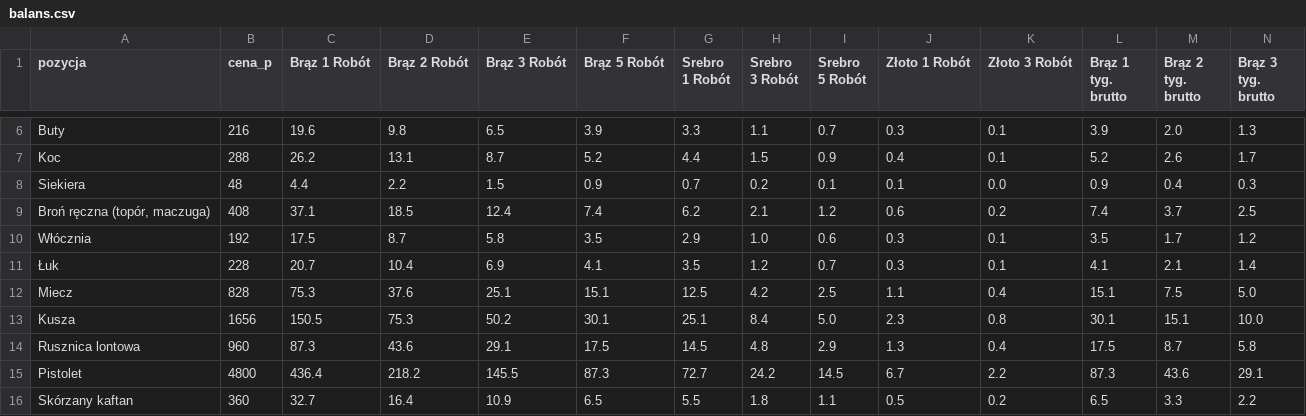
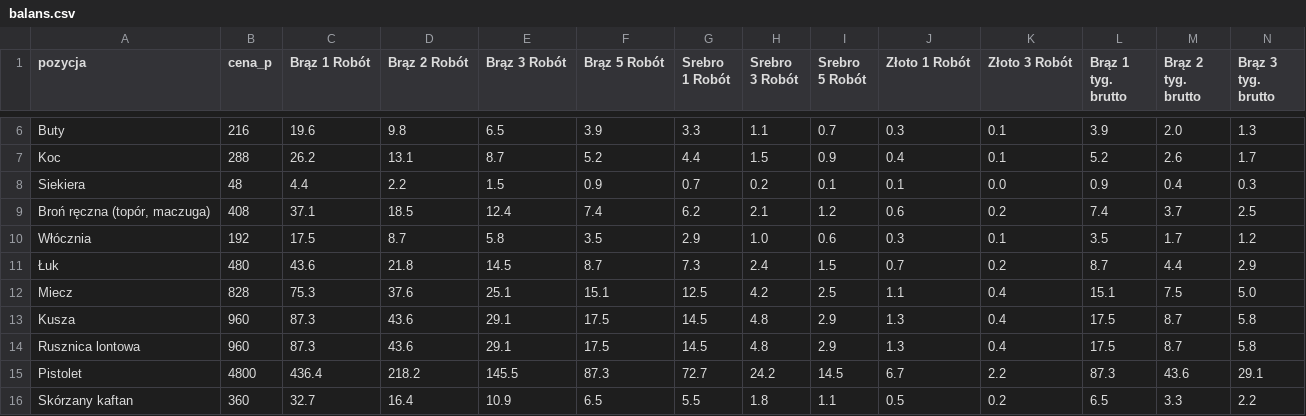
Before and after one commit to Raksoprojects/Cennik_Warhammer_4ed, a CSV file: docs/analiza_v6/balans.csv, drawn as a sheet; only a part is shown, gaps mark what is left out; the diff covers the shown part only; the diff names each change by its address in the sheet, - before the commit and + after, or states it on an @@ line.

```diff
--- a/docs/analiza_v6/balans.csv
+++ b/docs/analiza_v6/balans.csv
-B11 (cena_p): 228
+B11 (cena_p): 480
-C11 (Brąz 1 Robót): 20.7
+C11 (Brąz 1 Robót): 43.6
-D11 (Brąz 2 Robót): 10.4
+D11 (Brąz 2 Robót): 21.8
-E11 (Brąz 3 Robót): 6.9
+E11 (Brąz 3 Robót): 14.5
-F11 (Brąz 5 Robót): 4.1
+F11 (Brąz 5 Robót): 8.7
-G11 (Srebro 1 Robót): 3.5
+G11 (Srebro 1 Robót): 7.3
-H11 (Srebro 3 Robót): 1.2
+H11 (Srebro 3 Robót): 2.4
-I11 (Srebro 5 Robót): 0.7
+I11 (Srebro 5 Robót): 1.5
-J11 (Złoto 1 Robót): 0.3
+J11 (Złoto 1 Robót): 0.7
-K11 (Złoto 3 Robót): 0.1
+K11 (Złoto 3 Robót): 0.2
-L11 (Brąz 1 tyg. brutto): 4.1
+L11 (Brąz 1 tyg. brutto): 8.7
-M11 (Brąz 2 tyg. brutto): 2.1
+M11 (Brąz 2 tyg. brutto): 4.4
-N11 (Brąz 3 tyg. brutto): 1.4
+N11 (Brąz 3 tyg. brutto): 2.9
-B13 (cena_p): 1656
+B13 (cena_p): 960
-C13 (Brąz 1 Robót): 150.5
+C13 (Brąz 1 Robót): 87.3
-D13 (Brąz 2 Robót): 75.3
+D13 (Brąz 2 Robót): 43.6
-E13 (Brąz 3 Robót): 50.2
+E13 (Brąz 3 Robót): 29.1
-F13 (Brąz 5 Robót): 30.1
+F13 (Brąz 5 Robót): 17.5
-G13 (Srebro 1 Robót): 25.1
+G13 (Srebro 1 Robót): 14.5
-H13 (Srebro 3 Robót): 8.4
+H13 (Srebro 3 Robót): 4.8
-I13 (Srebro 5 Robót): 5.0
+I13 (Srebro 5 Robót): 2.9
-J13 (Złoto 1 Robót): 2.3
+J13 (Złoto 1 Robót): 1.3
-K13 (Złoto 3 Robót): 0.8
+K13 (Złoto 3 Robót): 0.4
-L13 (Brąz 1 tyg. brutto): 30.1
+L13 (Brąz 1 tyg. brutto): 17.5
-M13 (Brąz 2 tyg. brutto): 15.1
+M13 (Brąz 2 tyg. brutto): 8.7
-N13 (Brąz 3 tyg. brutto): 10.0
+N13 (Brąz 3 tyg. brutto): 5.8
```
Also changed, not shown: 10 edited cells elsewhere in this file, 5 other files.
